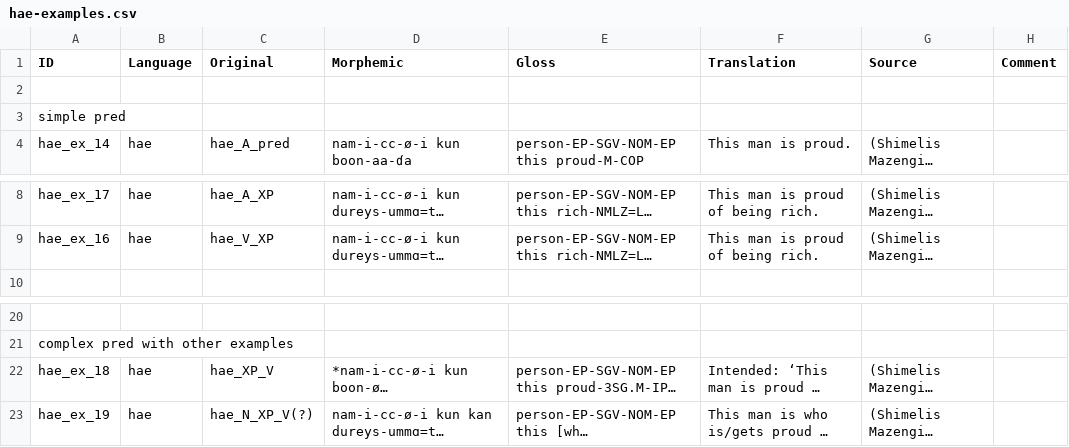
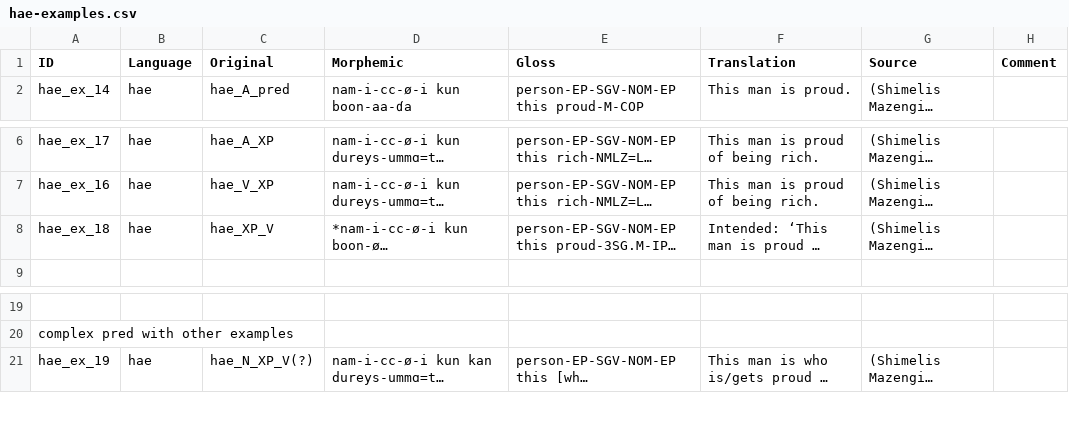
Before and after one commit to lxynk/nmdb-data, a CSV file: raw/hae-examples.csv, drawn as a sheet; only a part is shown, gaps mark what is left out; long unchanged cells end in …; removed rows and columns are numbered as before the commit, all else as after; the diff names each change by its address in the sheet, - before the commit and + after, or states it on an @@ line.

Commit message:
Update hae-examples.csv

```diff
--- a/raw/hae-examples.csv
+++ b/raw/hae-examples.csv
-row 2: (empty)
-row 3: simple pred
@@ row 22 moved to row 8: hae_ex_18 @@
```
